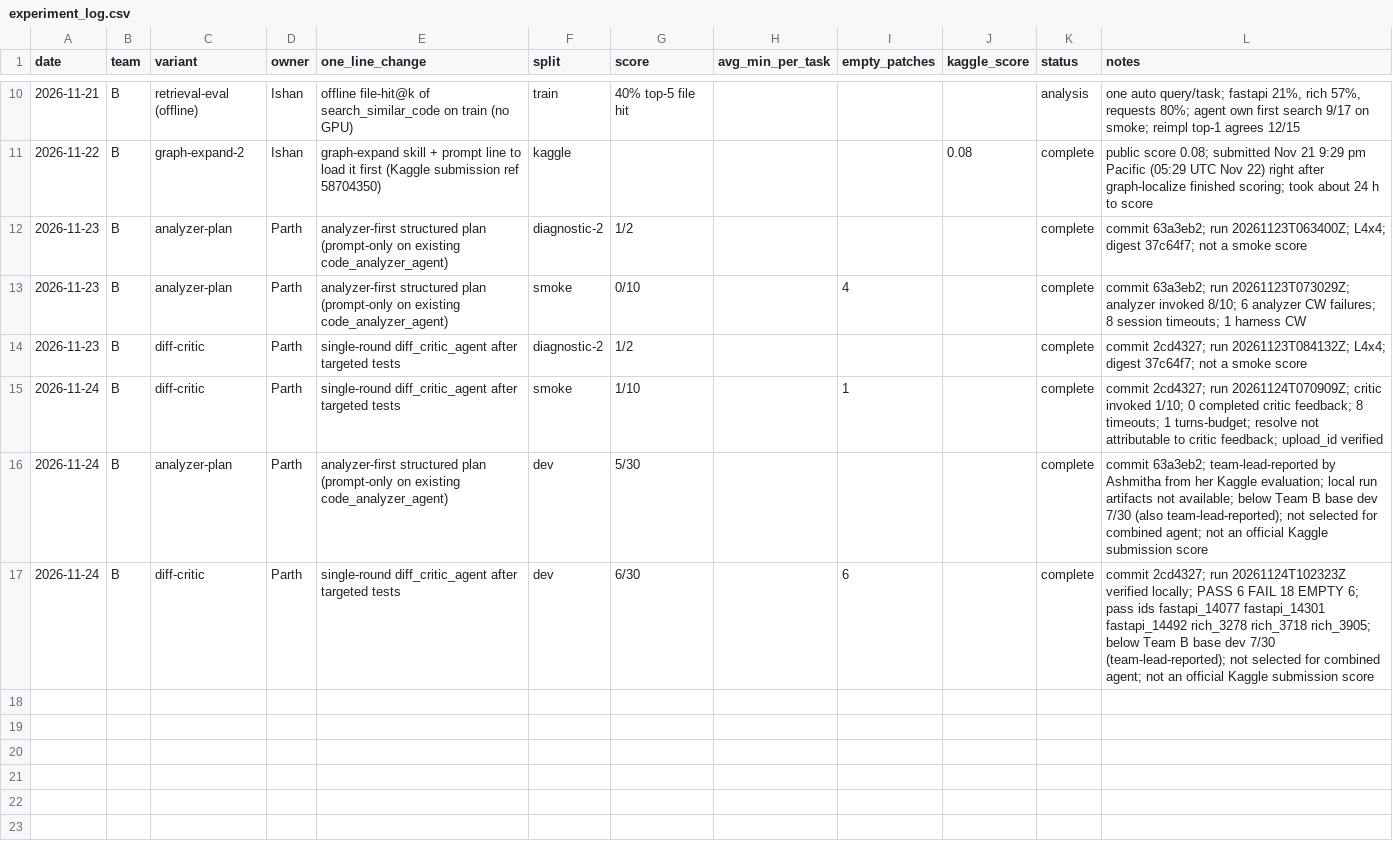
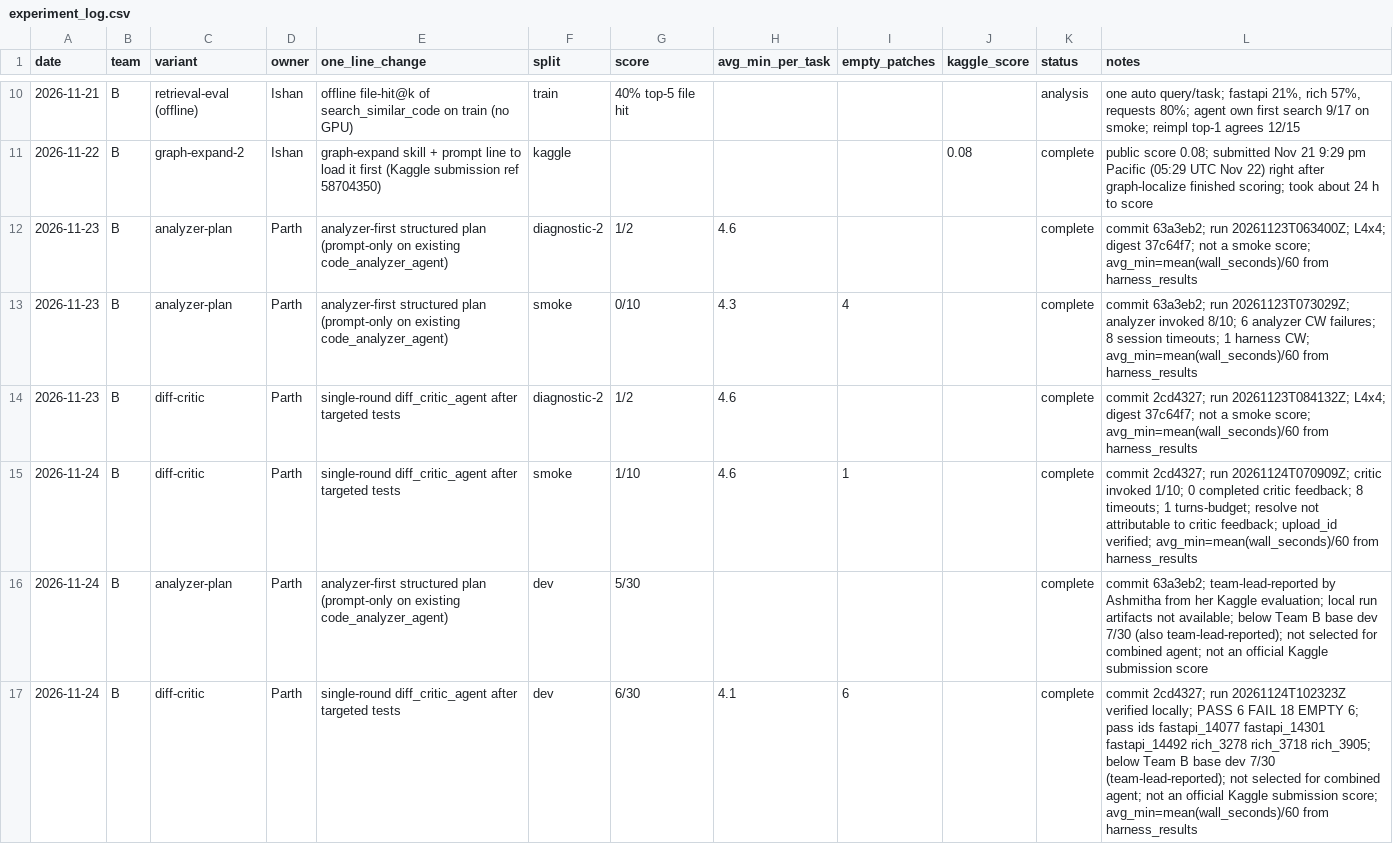
Before and after one commit to DipinJassal/data266-gemm4-group5-a, a CSV file: team-b/docs/experiment_log.csv, drawn as a sheet; only a part is shown, gaps mark what is left out; the diff names each change by its address in the sheet, - before the commit and + after, or states it on an @@ line.

Commit message:
docs(team-b): fill verified multi-agent average runtimes

```diff
--- a/team-b/docs/experiment_log.csv
+++ b/team-b/docs/experiment_log.csv
-H12 (avg_min_per_task): (empty)
+H12 (avg_min_per_task): 4.6
-L12 (notes): …a smoke score
+L12 (notes): …a smoke score; avg_min=mean(wall_seconds)/60 from harness_results
-H13 (avg_min_per_task): (empty)
+H13 (avg_min_per_task): 4.3
-L13 (notes): …1 harness CW
+L13 (notes): …1 harness CW; avg_min=mean(wall_seconds)/60 from harness_results
-H14:H15 (avg_min_per_task): (empty)
+H14:H15 (avg_min_per_task): 4.6
-L14 (notes): …a smoke score
+L14 (notes): …a smoke score; avg_min=mean(wall_seconds)/60 from harness_results
-L15 (notes): …feedback; upload_id verified
+L15 (notes): …feedback; upload_id verified; avg_min=mean(wall_seconds)/60 from harness_results
-H17 (avg_min_per_task): (empty)
+H17 (avg_min_per_task): 4.1
-L17 (notes): …Kaggle submission score
+L17 (notes): …Kaggle submission score; avg_min=mean(wall_seconds)/60 from harness_results
```
Also changed, not shown: 2 other files.
